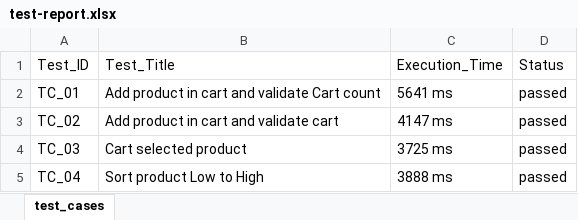
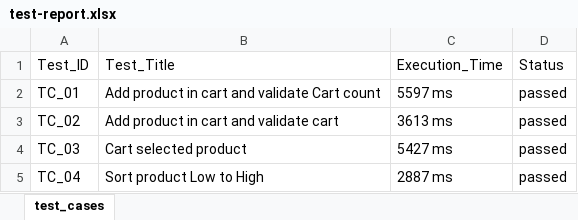
Before and after one commit to SaumyadipManna/playwright-pom-framework, an Excel workbook: data/test-report.xlsx, sheet test_cases, drawn as a sheet; values as stored, in another font and other column widths than the file's, no borders; the diff names each change by its address in the sheet, - before the commit and + after, or states it on an @@ line.

```diff
--- a/data/test-report.xlsx (sheet test_cases)
+++ b/data/test-report.xlsx (sheet test_cases)
-C2: 5641 ms
+C2: 5597 ms
-C3: 4147 ms
+C3: 3613 ms
-C4: 3725 ms
+C4: 5427 ms
-C5: 3888 ms
+C5: 2887 ms
```
Also changed, not shown: 2 other files.
